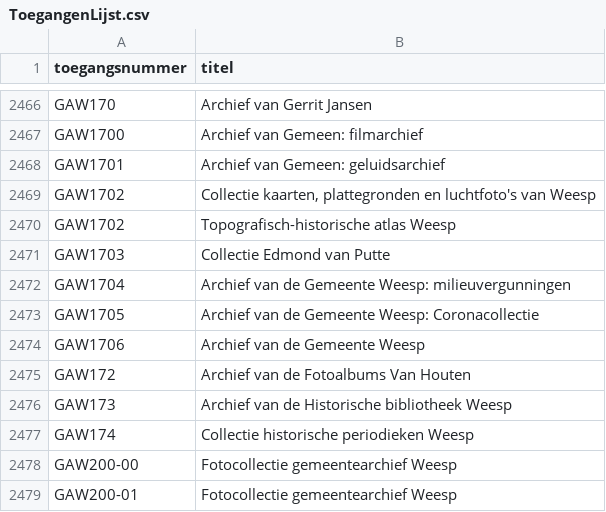
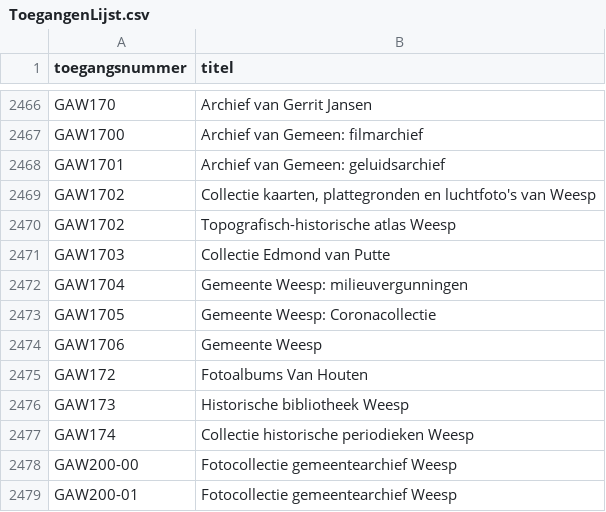
Before and after one commit to YorickDM/EtiketGenerator, a CSV file: ToegangenLijst.csv, drawn as a sheet; only a part is shown, gaps mark what is left out.

Commit message:
Update ToegangenLijst.csv
Update Weesp

```diff
--- a/ToegangenLijst.csv
+++ b/ToegangenLijst.csv
@@ -2471,7 +2471,7 @@ GAW1702,Topografisch-historische atlas Weesp
 GAW1703,Collectie Edmond van Putte
-GAW1704,Archief van de Gemeente Weesp: milieuvergunningen
-GAW1705,Archief van de Gemeente Weesp: Coronacollectie
-GAW1706,Archief van de Gemeente Weesp
-GAW172,Archief van de Fotoalbums Van Houten
-GAW173,Archief van de Historische bibliotheek Weesp
+GAW1704,Gemeente Weesp: milieuvergunningen
+GAW1705,Gemeente Weesp: Coronacollectie
+GAW1706,Gemeente Weesp
+GAW172,Fotoalbums Van Houten
+GAW173,Historische bibliotheek Weesp
 GAW174,Collectie historische periodieken Weesp
```
